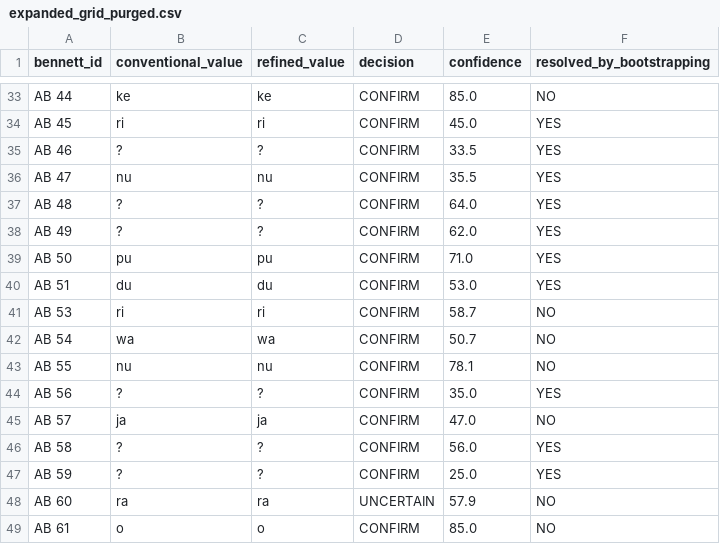
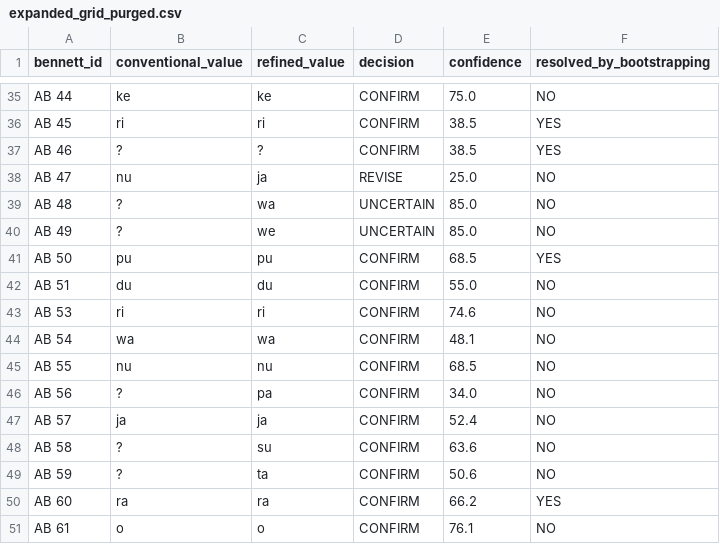
Before and after one commit to EduardoNeville/labrys, a CSV file: data/analysis/bootstrapping/expanded_grid_purged.csv, drawn as a sheet; only a part is shown, gaps mark what is left out; addresses are those after the commit; the diff covers the shown part only; the diff names each change by its address in the sheet, - before the commit and + after, or states it on an @@ line.

Commit message:
feat(data): the Linear A value chain, re-derived - 71 signs, 53 CONFIRM, and two defects it exposed
Step 1 of the cleanup. The plan (docs/plans/step-1-grid-rederivation.md) was
written before the work and revised once, when reconnaissance found a blocking
defect the audit had not seen.

The chain is now honest at its generators rather than by a separate purge:

  refined_phonetic_grid.csv        138 -> 71 rows, 40 -> 35 CONFIRM
  expanded_grid_purged.csv (canon.) 69 -> 71 rows, 58 -> 53 CONFIRM
  kober/triple_patterns.csv       7306 -> 2542 triples
  expanded_grid.csv                frozen as expanded_grid_legacy_138.csv

Two defects found while planning, both older than this cleanup:

1. The canonical grid was not reproducible. Re-deriving it gave 52 CONFIRM on 69
   real signs, not 58: six CONFIRMs had landed on phantom signs (AB 12, 15, 18,
   35, 52 and the void AB 68) during Phase 8 bootstrapping. Twelve signs lost
   CONFIRM -- exactly the ones Phase 12 demoted in the refined grid, i.e. the
   Phase 12 cascade never reached the expanded grid -- and six gained it,
   including AB 41 (si) with value '?', which is identity-only and must not be
   read as evidence for si.

2. A case-sensitivity bug had purged two real signs. The corpus and the Unicode
   mapping spell AB 21f/21m/22f/22m/23m lower-case and agree exactly; the grid
   lineage upper-cased them, so bennett_to_unicode('AB 21F') returned None and the
   corpus lookup found 0 occurrences. The Phase 11 purge dropped AB 21F and AB 22F
   as phantoms: 37 real occurrences removed from the grid the project calls honest.
   unicode_utils.canonical_bennett() now returns the mapping's spelling and the
   lookups are case-insensitive.

Also stale: the Linear A Kober graph was committed 2026-08-03, ten days before the
corpus correction and two months before its own generator was repaired. Its
regeneration moves the LA oracle from the recorded 0/160 (0.00x) to 1/160 at
0.1111 chance -> 0.056x. Verdict unchanged and further from chance; the single
recovery is the tie-break artifact Phase 12 already documented.

Guards 15 -> 20/20: +20 canonical grid honest, +21 row sets agree, +23 completeness
report; 15 retired because the purge is no longer a separate production step.
oracle_diagnose.py no longer reads the retired grid (it was the last consumer, and
would have crashed).

Recorded as Phase 18 in verification_audit.md, with the final citation table.

```diff
--- a/data/analysis/bootstrapping/expanded_grid_purged.csv
+++ b/data/analysis/bootstrapping/expanded_grid_purged.csv
-E35 (confidence): 85.0
+E35 (confidence): 75.0
-E36 (confidence): 45.0
+E36 (confidence): 38.5
-E37 (confidence): 33.5
+E37 (confidence): 38.5
-C38 (refined_value): nu
+C38 (refined_value): ja
-D38 (decision): CONFIRM
+D38 (decision): REVISE
-E38 (confidence): 35.5
+E38 (confidence): 25.0
-F38:F40 (resolved_by_bootstrapping): YES
+F38:F40 (resolved_by_bootstrapping): NO
-C39 (refined_value): ?
+C39 (refined_value): wa
-D39:D40 (decision): CONFIRM
+D39:D40 (decision): UNCERTAIN
-E39 (confidence): 64.0
+E39 (confidence): 85.0
-C40 (refined_value): ?
+C40 (refined_value): we
-E40 (confidence): 62.0
+E40 (confidence): 85.0
-E41 (confidence): 71.0
+E41 (confidence): 68.5
-E42 (confidence): 53.0
+E42 (confidence): 55.0
-F42 (resolved_by_bootstrapping): YES
+F42 (resolved_by_bootstrapping): NO
-E43 (confidence): 58.7
+E43 (confidence): 74.6
-E44 (confidence): 50.7
+E44 (confidence): 48.1
-E45 (confidence): 78.1
+E45 (confidence): 68.5
-C46 (refined_value): ?
+C46 (refined_value): pa
-E46 (confidence): 35.0
+E46 (confidence): 34.0
-F46 (resolved_by_bootstrapping): YES
+F46 (resolved_by_bootstrapping): NO
-E47 (confidence): 47.0
+E47 (confidence): 52.4
-C48 (refined_value): ?
+C48 (refined_value): su
-E48 (confidence): 56.0
+E48 (confidence): 63.6
-F48:F49 (resolved_by_bootstrapping): YES
+F48:F49 (resolved_by_bootstrapping): NO
-C49 (refined_value): ?
+C49 (refined_value): ta
-E49 (confidence): 25.0
+E49 (confidence): 50.6
-D50 (decision): UNCERTAIN
+D50 (decision): CONFIRM
-E50 (confidence): 57.9
+E50 (confidence): 66.2
-F50 (resolved_by_bootstrapping): NO
+F50 (resolved_by_bootstrapping): YES
-E51 (confidence): 85.0
+E51 (confidence): 76.1
```
Also changed, not shown: 2 added rows and 73 edited cells elsewhere in this file, data/analysis/comparative/grid_changes_from_ab.csv, data/analysis/comparative/misvalued_signs_resolution.csv, 24 other files.
